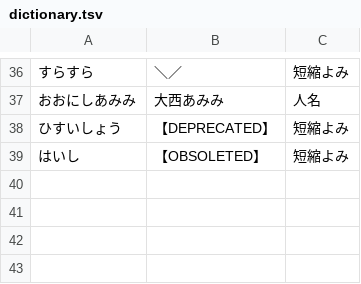
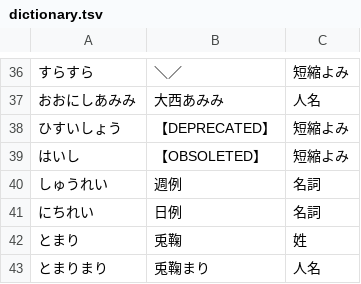
Before and after one commit to ndxbn/node_modules, a TSV file: misc/ime/dictionary.tsv, drawn as a sheet; only a part is shown, gaps mark what is left out.

Commit message:
update IME dictionary

```diff
--- a/misc/ime/dictionary.tsv
+++ b/misc/ime/dictionary.tsv
@@ -39 +39,5 @@
 はいし	【OBSOLETED】	短縮よみ	
+しゅうれい	週例	名詞	
+にちれい	日例	名詞	
+とまり	兎鞠	姓	
+とまりまり	兎鞠まり	人名	
```
